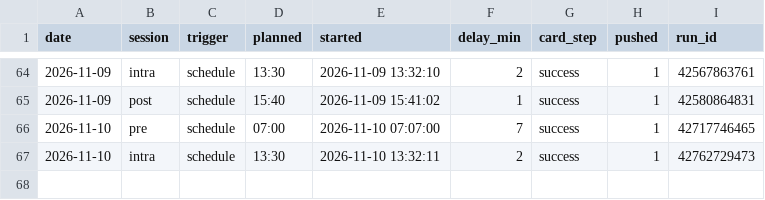
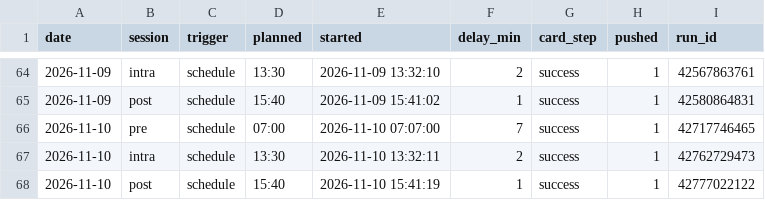
Before and after one commit to hanagar2025/Lingma-honghu-project, a CSV file: share/decision/run-log.csv, drawn as a sheet; only a part is shown, gaps mark what is left out; the diff names each change by its address in the sheet, - before the commit and + after, or states it on an @@ line.

Commit message:
执行单 2026-11-10 post

```diff
--- a/share/decision/run-log.csv
+++ b/share/decision/run-log.csv
+row 68: 2026-11-10 | post | schedule | 15:40 | 2026-11-10 15:41:19 | 1 | success | 1 | 42777022122
```
Also changed, not shown: 4 other files.
